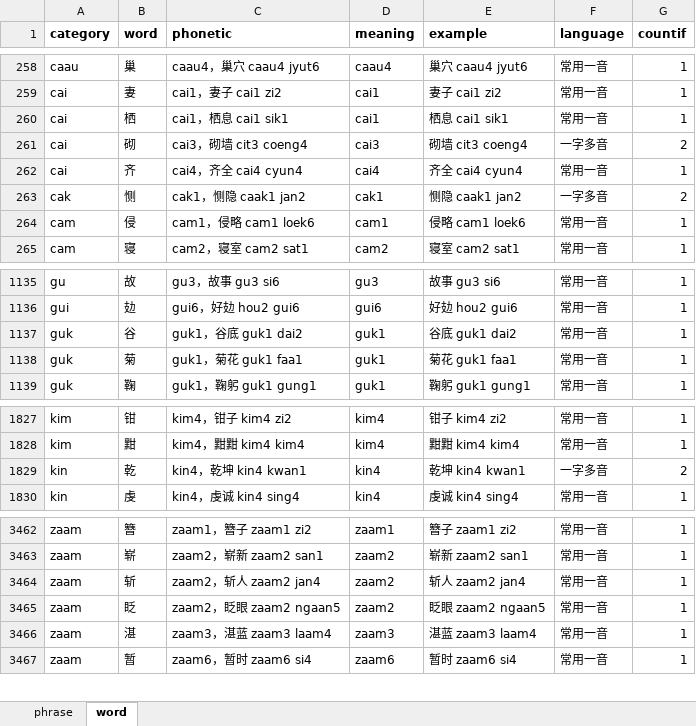
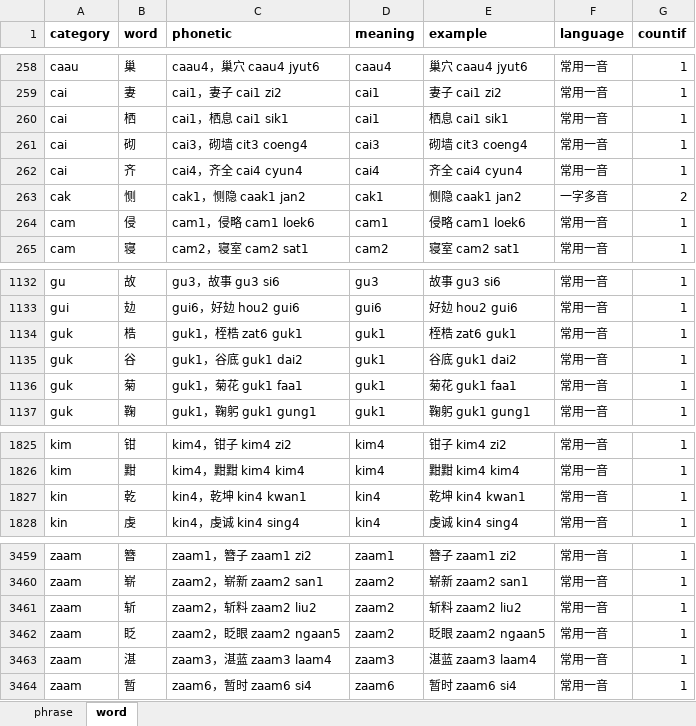
Before and after one commit to viewnn/wordcards, an Excel workbook: dict.xlsx, sheet word, drawn as a sheet; only a part is shown, gaps mark what is left out; values as stored, in another font and other column widths than the file's, no borders; addresses are those after the commit; the diff covers the shown part only; the diff names each change by its address in the sheet, - before the commit and + after, or states it on an @@ line.

```diff
--- a/dict.xlsx (sheet word)
+++ b/dict.xlsx (sheet word)
-F261 (language): 一字多音
+F261 (language): 常用一音
-G261 (countif): 2
+G261 (countif): 1
+row 1134: guk | 梏 | guk1，桎梏 zat6 guk1 | guk1 | 桎梏 zat6 guk1 | 常用一音 | 1
-F1827 (language): 一字多音
+F1827 (language): 常用一音
-G1827 (countif): 2
+G1827 (countif): 1
-C3461 (phonetic): zaam2，斩人 zaam2 jan4
+C3461 (phonetic): zaam2，斩料 zaam2 liu2
-E3461 (example): 斩人 zaam2 jan4
+E3461 (example): 斩料 zaam2 liu2
```
Also changed, not shown: 1 added row, 5 removed rows, 1 moved row and 2 edited cells elsewhere in this sheet, formulas that keep their value.
